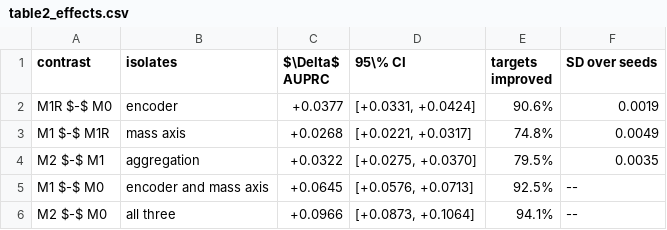
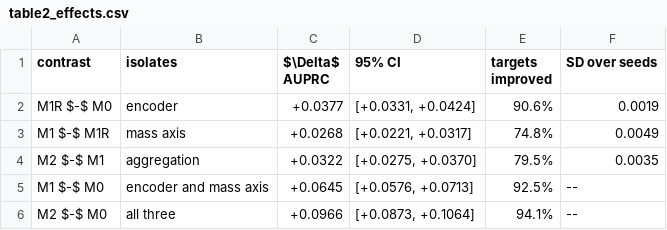
Before and after one commit to xulinpan/cheminformatics, a CSV file: manuscript/figures/table2_effects.csv, drawn as a sheet.

```diff
--- a/manuscript/figures/table2_effects.csv
+++ b/manuscript/figures/table2_effects.csv
@@ -1,2 +1,2 @@
-contrast,isolates,$\Delta$ AUPRC,95\% CI,targets improved,SD over seeds
+contrast,isolates,$\Delta$ AUPRC,95% CI,targets improved,SD over seeds
 M1R $-$ M0,encoder,+0.0377,"[+0.0331, +0.0424]",90.6%,0.0019
```
Also changed, not shown: results/table2_effects.csv, 3 other files.
